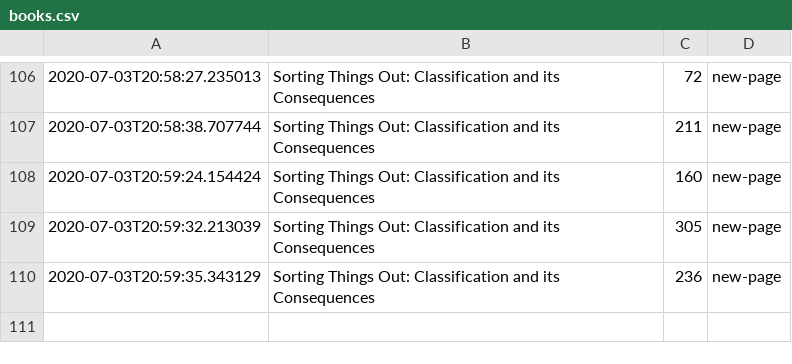
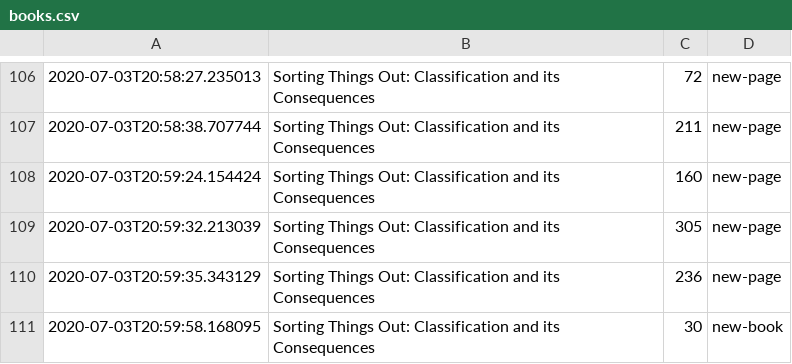
Before and after one commit to DRMacIver/notebook, a CSV file: logs/books.csv, drawn as a sheet; only a part is shown, gaps mark what is left out.

Commit message:
Update book log

```diff
--- a/logs/books.csv
+++ b/logs/books.csv
@@ -110 +110,2 @@
 2020-07-03T20:59:35.343129	Sorting Things Out: Classification and its Consequences	236	new-page
+2020-07-03T20:59:58.168095	Sorting Things Out: Classification and its Consequences	30	new-book
```
